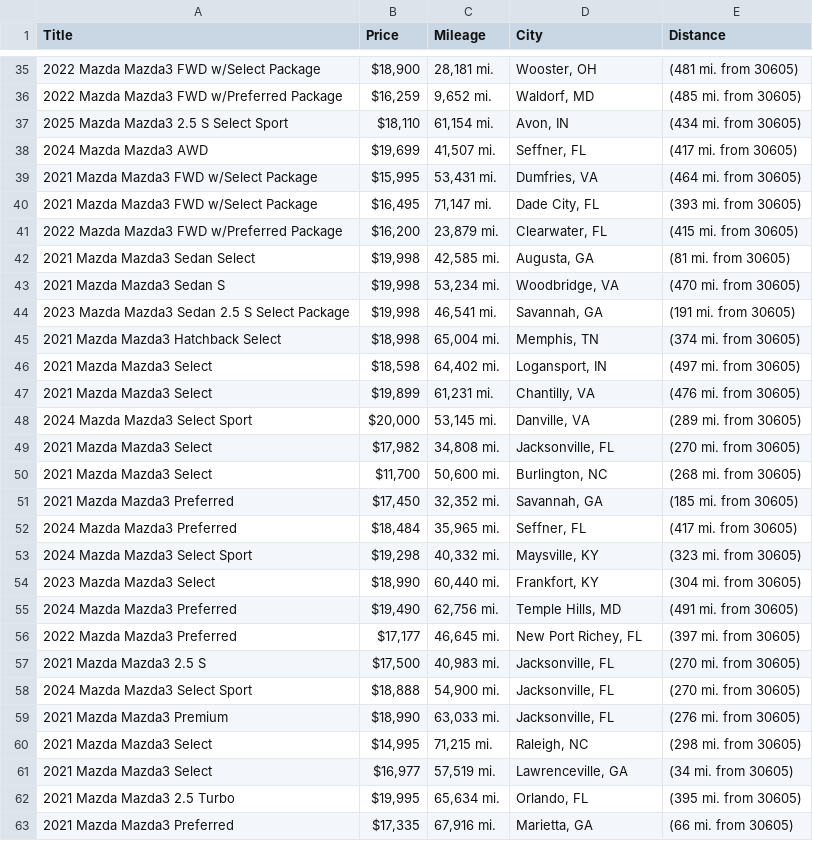
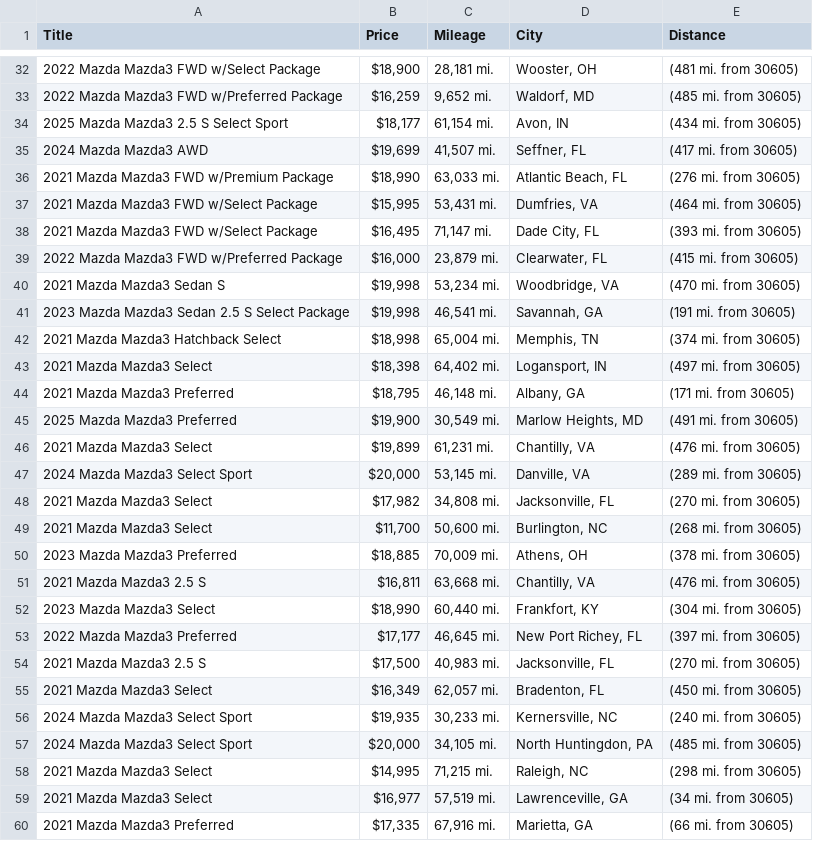
Before and after one commit to jwd0526/go-practice, a CSV file: listings.csv, drawn as a sheet; only a part is shown, gaps mark what is left out; the diff covers the shown part only.

```diff
--- a/listings.csv
+++ b/listings.csv
@@ -36,8 +33,8 @@ Title,Price,Mileage,City,Distance
 2022 Mazda Mazda3 FWD w/Preferred Package,"$16,259","9,652 mi.","Waldorf, MD",(485 mi. from 30605)
-2025 Mazda Mazda3 2.5 S Select Sport,"$18,110","61,154 mi.","Avon, IN",(434 mi. from 30605)
+2025 Mazda Mazda3 2.5 S Select Sport,"$18,177","61,154 mi.","Avon, IN",(434 mi. from 30605)
 2024 Mazda Mazda3 AWD,"$19,699","41,507 mi.","Seffner, FL",(417 mi. from 30605)
+2021 Mazda Mazda3 FWD w/Premium Package,"$18,990","63,033 mi.","Atlantic Beach, FL",(276 mi. from 30605)
 2021 Mazda Mazda3 FWD w/Select Package,"$15,995","53,431 mi.","Dumfries, VA",(464 mi. from 30605)
 2021 Mazda Mazda3 FWD w/Select Package,"$16,495","71,147 mi.","Dade City, FL",(393 mi. from 30605)
-2022 Mazda Mazda3 FWD w/Preferred Package,"$16,200","23,879 mi.","Clearwater, FL",(415 mi. from 30605)
-2021 Mazda Mazda3 Sedan Select,"$19,998","42,585 mi.","Augusta, GA",(81 mi. from 30605)
+2022 Mazda Mazda3 FWD w/Preferred Package,"$16,000","23,879 mi.","Clearwater, FL",(415 mi. from 30605)
 2021 Mazda Mazda3 Sedan S,"$19,998","53,234 mi.","Woodbridge, VA",(470 mi. from 30605)
@@ -45,3 +42,5 @@ Title,Price,Mileage,City,Distance
 2021 Mazda Mazda3 Hatchback Select,"$18,998","65,004 mi.","Memphis, TN",(374 mi. from 30605)
-2021 Mazda Mazda3 Select,"$18,598","64,402 mi.","Logansport, IN",(497 mi. from 30605)
+2021 Mazda Mazda3 Select,"$18,398","64,402 mi.","Logansport, IN",(497 mi. from 30605)
+2021 Mazda Mazda3 Preferred,"$18,795","46,148 mi.","Albany, GA",(171 mi. from 30605)
+2025 Mazda Mazda3 Preferred,"$19,900","30,549 mi.","Marlow Heights, MD",(491 mi. from 30605)
 2021 Mazda Mazda3 Select,"$19,899","61,231 mi.","Chantilly, VA",(476 mi. from 30605)
@@ -50,14 +49,12 @@ Title,Price,Mileage,City,Distance
 2021 Mazda Mazda3 Select,"$11,700","50,600 mi.","Burlington, NC",(268 mi. from 30605)
-2021 Mazda Mazda3 Preferred,"$17,450","32,352 mi.","Savannah, GA",(185 mi. from 30605)
-2024 Mazda Mazda3 Preferred,"$18,484","35,965 mi.","Seffner, FL",(417 mi. from 30605)
-2024 Mazda Mazda3 Select Sport,"$19,298","40,332 mi.","Maysville, KY",(323 mi. from 30605)
+2023 Mazda Mazda3 Preferred,"$18,885","70,009 mi.","Athens, OH",(378 mi. from 30605)
+2021 Mazda Mazda3 2.5 S,"$16,811","63,668 mi.","Chantilly, VA",(476 mi. from 30605)
 2023 Mazda Mazda3 Select,"$18,990","60,440 mi.","Frankfort, KY",(304 mi. from 30605)
-2024 Mazda Mazda3 Preferred,"$19,490","62,756 mi.","Temple Hills, MD",(491 mi. from 30605)
 2022 Mazda Mazda3 Preferred,"$17,177","46,645 mi.","New Port Richey, FL",(397 mi. from 30605)
 2021 Mazda Mazda3 2.5 S,"$17,500","40,983 mi.","Jacksonville, FL",(270 mi. from 30605)
-2024 Mazda Mazda3 Select Sport,"$18,888","54,900 mi.","Jacksonville, FL",(270 mi. from 30605)
-2021 Mazda Mazda3 Premium,"$18,990","63,033 mi.","Jacksonville, FL",(276 mi. from 30605)
+2021 Mazda Mazda3 Select,"$16,349","62,057 mi.","Bradenton, FL",(450 mi. from 30605)
+2024 Mazda Mazda3 Select Sport,"$19,935","30,233 mi.","Kernersville, NC",(240 mi. from 30605)
+2024 Mazda Mazda3 Select Sport,"$20,000","34,105 mi.","North Huntingdon, PA",(485 mi. from 30605)
 2021 Mazda Mazda3 Select,"$14,995","71,215 mi.","Raleigh, NC",(298 mi. from 30605)
 2021 Mazda Mazda3 Select,"$16,977","57,519 mi.","Lawrenceville, GA",(34 mi. from 30605)
-2021 Mazda Mazda3 2.5 Turbo,"$19,995","65,634 mi.","Orlando, FL",(395 mi. from 30605)
 2021 Mazda Mazda3 Preferred,"$17,335","67,916 mi.","Marietta, GA",(66 mi. from 30605)
```
Also changed, not shown: 9 added rows, 10 removed rows and 7 edited cells elsewhere in this file, 1 other file.
